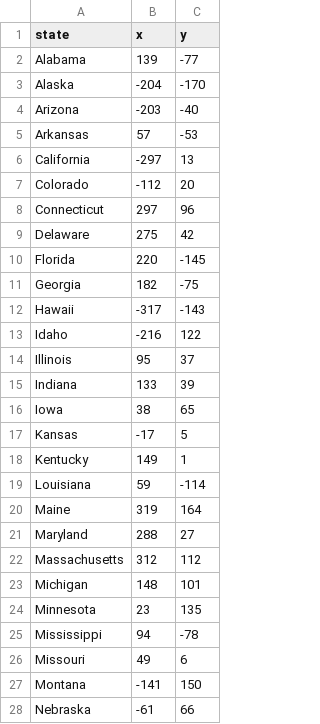
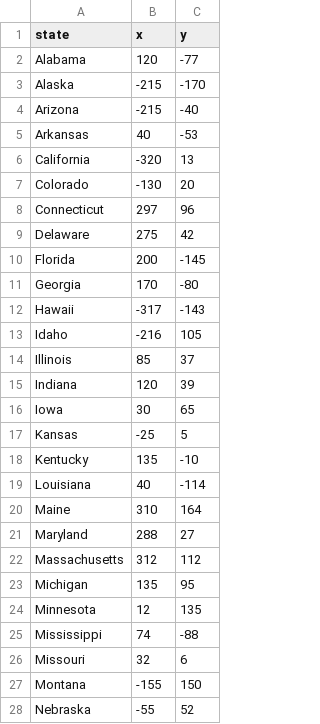
Before and after one commit to real-nives/python-course-projects, a CSV file: US States Quiz/50_states.csv, drawn as a sheet; only a part is shown; the diff covers the shown part only.

Commit message:
Added game functionality and updated state locations

```diff
--- a/US States Quiz/50_states.csv
+++ b/US States Quiz/50_states.csv
@@ -1,28 +1,28 @@
 state,x,y
-Alabama,139,-77
-Alaska,-204,-170
-Arizona,-203,-40
-Arkansas,57,-53
-California,-297,13
-Colorado,-112,20
+Alabama,120,-77
+Alaska,-215,-170
+Arizona,-215,-40
+Arkansas,40,-53
+California,-320,13
+Colorado,-130,20
 Connecticut,297,96
 Delaware,275,42
-Florida,220,-145
-Georgia,182,-75
+Florida,200,-145
+Georgia,170,-80
 Hawaii,-317,-143
-Idaho,-216,122
-Illinois,95,37
-Indiana,133,39
-Iowa,38,65
-Kansas,-17,5
-Kentucky,149,1
-Louisiana,59,-114
-Maine,319,164
+Idaho,-216,105
+Illinois,85,37
+Indiana,120,39
+Iowa,30,65
+Kansas,-25,5
+Kentucky,135,-10
+Louisiana,40,-114
+Maine,310,164
 Maryland,288,27
 Massachusetts,312,112
-Michigan,148,101
-Minnesota,23,135
-Mississippi,94,-78
-Missouri,49,6
-Montana,-141,150
-Nebraska,-61,66
+Michigan,135,95
+Minnesota,12,135
+Mississippi,74,-88
+Missouri,32,6
+Montana,-155,150
+Nebraska,-55,52
```
Also changed, not shown: 32 edited cells elsewhere in this file, 1 other file.
